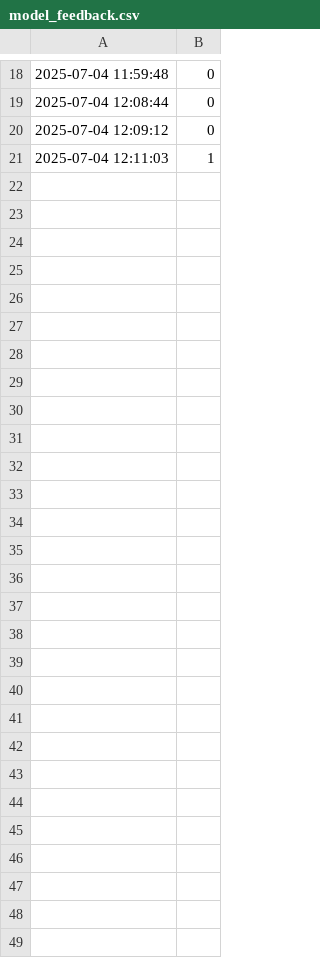
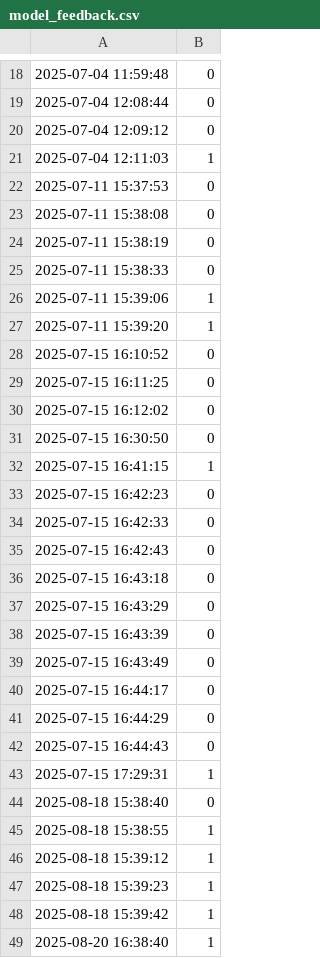
Before and after one commit to geehanta/HybridSVM-UI, a CSV file: model_feedback.csv, drawn as a sheet; only a part is shown, gaps mark what is left out; the diff names each change by its address in the sheet, - before the commit and + after, or states it on an @@ line.

Commit message:
added feedback  download feature

```diff
--- a/model_feedback.csv
+++ b/model_feedback.csv
+row 22: 2025-07-11 15:37:53 | 0
+row 23: 2025-07-11 15:38:08 | 0
+row 24: 2025-07-11 15:38:19 | 0
+row 25: 2025-07-11 15:38:33 | 0
+row 26: 2025-07-11 15:39:06 | 1
+row 27: 2025-07-11 15:39:20 | 1
+row 28: 2025-07-15 16:10:52 | 0
+row 29: 2025-07-15 16:11:25 | 0
+row 30: 2025-07-15 16:12:02 | 0
+row 31: 2025-07-15 16:30:50 | 0
+row 32: 2025-07-15 16:41:15 | 1
+row 33: 2025-07-15 16:42:23 | 0
+row 34: 2025-07-15 16:42:33 | 0
+row 35: 2025-07-15 16:42:43 | 0
+row 36: 2025-07-15 16:43:18 | 0
+row 37: 2025-07-15 16:43:29 | 0
+row 38: 2025-07-15 16:43:39 | 0
+row 39: 2025-07-15 16:43:49 | 0
+row 40: 2025-07-15 16:44:17 | 0
+row 41: 2025-07-15 16:44:29 | 0
+row 42: 2025-07-15 16:44:43 | 0
+row 43: 2025-07-15 17:29:31 | 1
+row 44: 2025-08-18 15:38:40 | 0
+row 45: 2025-08-18 15:38:55 | 1
+row 46: 2025-08-18 15:39:12 | 1
+row 47: 2025-08-18 15:39:23 | 1
+row 48: 2025-08-18 15:39:42 | 1
+row 49: 2025-08-20 16:38:40 | 1
```
Also changed, not shown: 3 other files.
